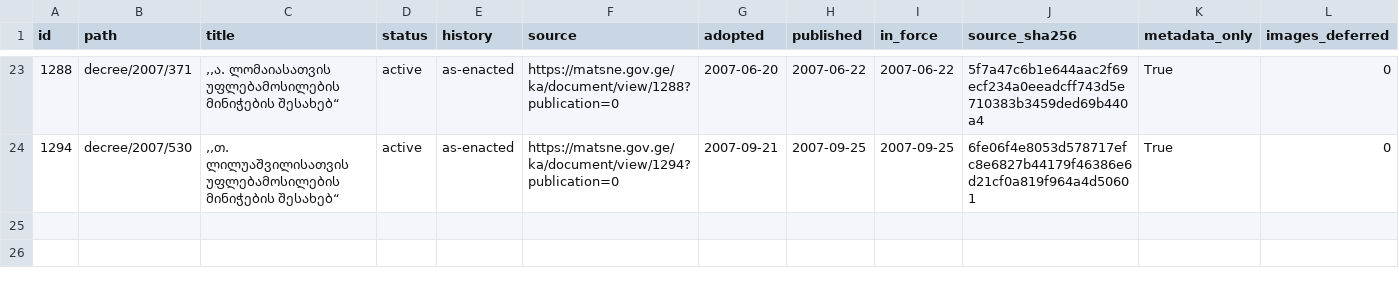
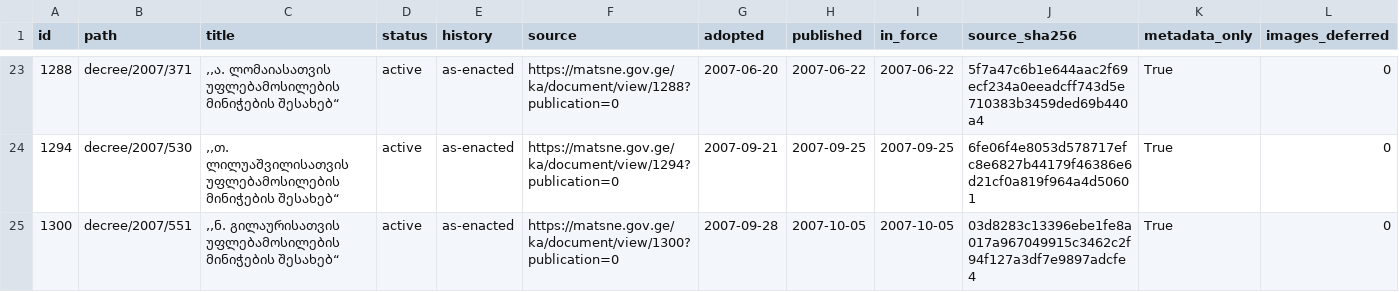
Before and after one commit to lexifina/georgia-law, a CSV file: data/matsne-1000005/matsne-1000005-a.csv, drawn as a sheet; only a part is shown, gaps mark what is left out; the diff names each change by its address in the sheet, - before the commit and + after, or states it on an @@ line.

Commit message:
№551: ,,ნ. გილაურისათვის უფლებამოსილების მინიჭების შესახებ“
,,ნ. გილაურისათვის უფლებამოსილების მინიჭების შესახებ“

Kind: original
History: as-enacted
In-force: 2007-10-05
In-force-basis: published (no in-force article found)
Adopted: 2007-09-28
Published: 2007-10-05
Act: 1300
Act-path: decree/2007/551
Source: https://matsne.gov.ge/ka/document/view/1300?publication=0
Evidence: matsne
Amendments-applied: no

```diff
--- a/data/matsne-1000005/matsne-1000005-a.csv
+++ b/data/matsne-1000005/matsne-1000005-a.csv
+row 25: 1300 | decree/2007/551 | ,,ნ. გილაურისათვის უფლებამოსილების მინიჭების შესახებ“ | active | as-enacted | https://matsne.gov.ge/ka/document/view/1300?publication=0 | 2007-09-28 | 2007-10-05 | 2007-10-05 | 03d8283c13396ebe1fe8a017a967049915c3462c2f94f127a3df7e9897adcfe4 | True | 0
```
Also changed, not shown: 1 other file.
